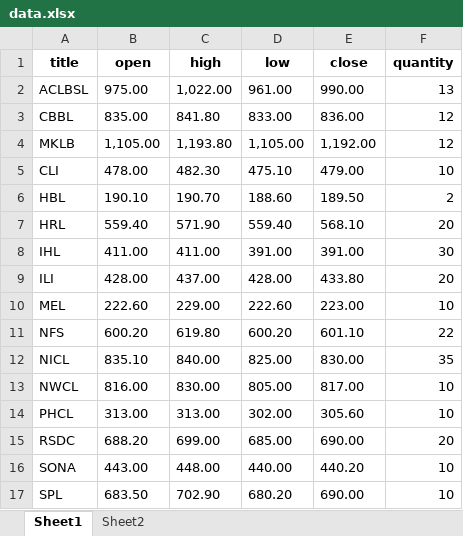
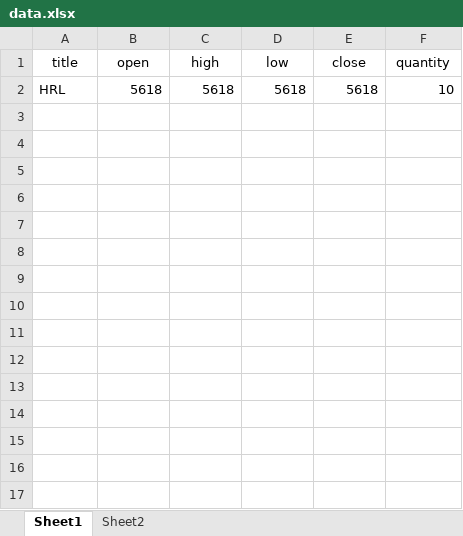
Before and after one commit to Bandit16/OHLC-email, an Excel workbook: data.xlsx, sheet Sheet1, drawn as a sheet; values as stored, in another font and other column widths than the file's, no borders; removed rows and columns are numbered as before the commit, all else as after; the diff names each change by its address in the sheet, - before the commit and + after, or states it on an @@ line.

```diff
--- a/data.xlsx (sheet Sheet1)
+++ b/data.xlsx (sheet Sheet1)
-A1:F1 bold: on
+A1:F1 bold: off
-row 2: ACLBSL | 975.00 | 1,022.00 | 961.00 | 990.00 | 13
-row 3: CBBL | 835.00 | 841.80 | 833.00 | 836.00 | 12
-row 4: MKLB | 1,105.00 | 1,193.80 | 1,105.00 | 1,192.00 | 12
-row 5: CLI | 478.00 | 482.30 | 475.10 | 479.00 | 10
-row 6: HBL | 190.10 | 190.70 | 188.60 | 189.50 | 2
-row 7: HRL | 559.40 | 571.90 | 559.40 | 568.10 | 20
-row 8: IHL | 411.00 | 411.00 | 391.00 | 391.00 | 30
-row 9: ILI | 428.00 | 437.00 | 428.00 | 433.80 | 20
-row 10: MEL | 222.60 | 229.00 | 222.60 | 223.00 | 10
-row 11: NFS | 600.20 | 619.80 | 600.20 | 601.10 | 22
-row 12: NICL | 835.10 | 840.00 | 825.00 | 830.00 | 35
-row 13: NWCL | 816.00 | 830.00 | 805.00 | 817.00 | 10
-row 14: PHCL | 313.00 | 313.00 | 302.00 | 305.60 | 10
-row 15: RSDC | 688.20 | 699.00 | 685.00 | 690.00 | 20
-row 16: SONA | 443.00 | 448.00 | 440.00 | 440.20 | 10
-row 17: SPL | 683.50 | 702.90 | 680.20 | 690.00 | 10
+row 2: HRL | 5618 | 5618 | 5618 | 5618 | 10
```
Also changed, not shown: sheet Sheet2, 9 other files.
